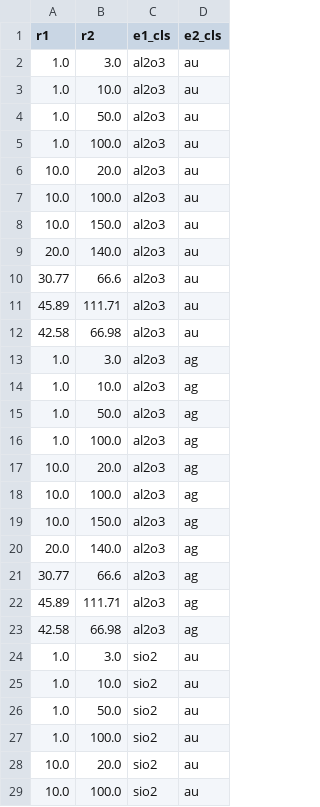
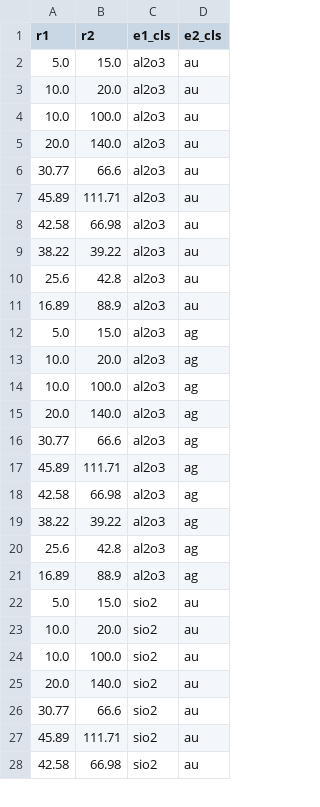
Before and after one commit to amritsaha607/BTP, a CSV file: PredictionData/r_e1_e2.csv, drawn as a sheet; only a part is shown; the shorter side is filled out with more unchanged rows; the diff covers the shown part only.

Commit message:
refined-prediction-data

```diff
--- a/PredictionData/r_e1_e2.csv
+++ b/PredictionData/r_e1_e2.csv
@@ -1,9 +1,5 @@
 r1,r2,e1_cls,e2_cls
-1.0,3.0,al2o3,au
-1.0,10.0,al2o3,au
-1.0,50.0,al2o3,au
-1.0,100.0,al2o3,au
+5.0,15.0,al2o3,au
 10.0,20.0,al2o3,au
 10.0,100.0,al2o3,au
-10.0,150.0,al2o3,au
 20.0,140.0,al2o3,au
@@ -12,9 +8,8 @@ r1,r2,e1_cls,e2_cls
 42.58,66.98,al2o3,au
-1.0,3.0,al2o3,ag
-1.0,10.0,al2o3,ag
-1.0,50.0,al2o3,ag
-1.0,100.0,al2o3,ag
+38.22,39.22,al2o3,au
+25.6,42.8,al2o3,au
+16.89,88.9,al2o3,au
+5.0,15.0,al2o3,ag
 10.0,20.0,al2o3,ag
 10.0,100.0,al2o3,ag
-10.0,150.0,al2o3,ag
 20.0,140.0,al2o3,ag
@@ -23,6 +18,6 @@ r1,r2,e1_cls,e2_cls
 42.58,66.98,al2o3,ag
-1.0,3.0,sio2,au
-1.0,10.0,sio2,au
-1.0,50.0,sio2,au
-1.0,100.0,sio2,au
+38.22,39.22,al2o3,ag
+25.6,42.8,al2o3,ag
+16.89,88.9,al2o3,ag
+5.0,15.0,sio2,au
 10.0,20.0,sio2,au
```
Also changed, not shown: 7 added rows and 6 removed rows elsewhere in this file, 1 other file.
